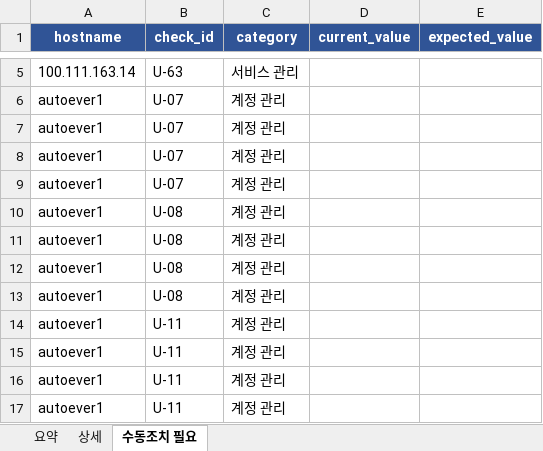
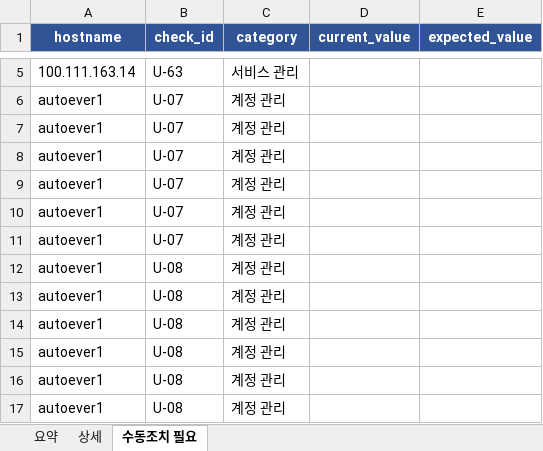
Before and after one commit to protruser/autoever-project1-system-automation, an Excel workbook: Ansible/audit_reports/report.xlsx, sheet 수동조치 필요, drawn as a sheet; only a part is shown, gaps mark what is left out; the shorter side is filled out with more unchanged rows; values as stored, in another font and other column widths than the file's, no borders; the diff covers the shown part only; the diff names each change by its address in the sheet, - before the commit and + after, or states it on an @@ line.

```diff
--- a/Ansible/audit_reports/report.xlsx (sheet 수동조치 필요)
+++ b/Ansible/audit_reports/report.xlsx (sheet 수동조치 필요)
+row 10: autoever1 | U-07 | 계정 관리
+row 11: autoever1 | U-07 | 계정 관리
+row 12: autoever1 | U-08 | 계정 관리
+row 13: autoever1 | U-08 | 계정 관리
```
Also changed, not shown: 38 added rows elsewhere in this sheet, sheet 상세, sheet 요약, 35 other files.
